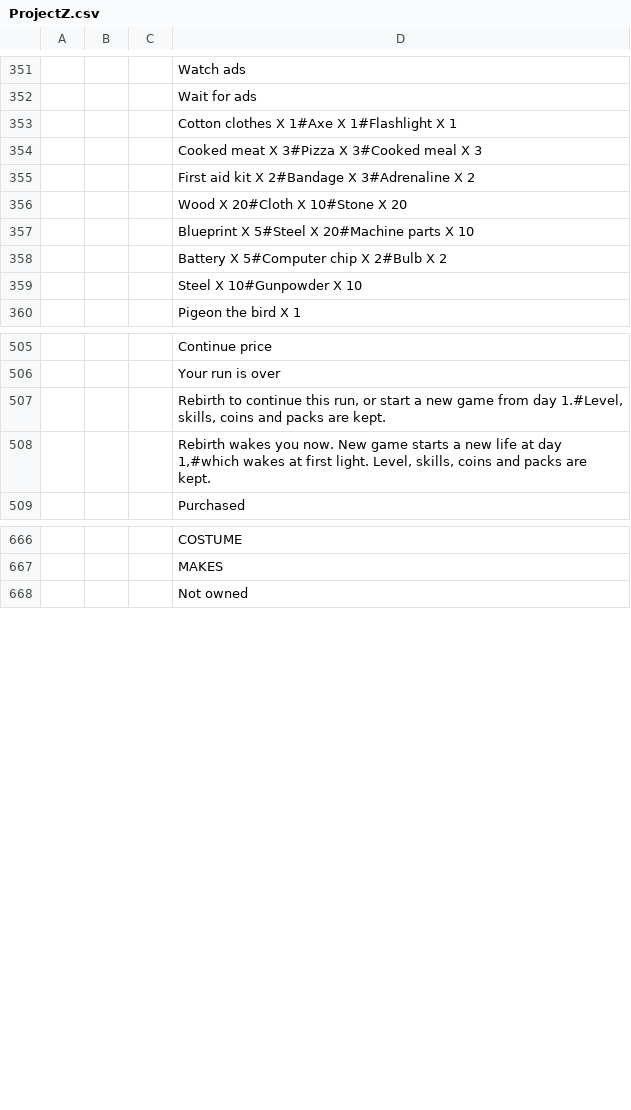
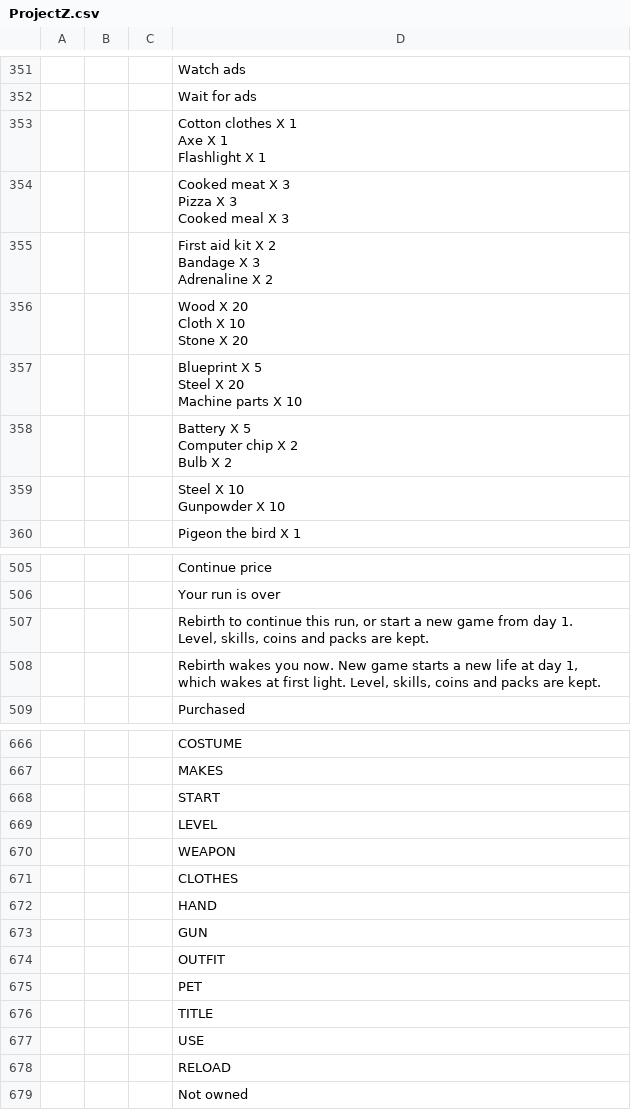
Before and after one commit to devconnecting1/meu-jogo-beta, a CSV file: design/locale/ProjectZ.csv, drawn as a sheet; only a part is shown, gaps mark what is left out; ↵ is a line break in a cell; the diff covers the shown part only; the diff names each change by its address in the sheet, - before the commit and + after, or states it on an @@ line.

```diff
--- a/design/locale/ProjectZ.csv
+++ b/design/locale/ProjectZ.csv
-D353: Cotton clothes X 1#Axe X 1#Flashlight X 1
+D353: Cotton clothes X 1 ↵ Axe X 1 ↵ Flashlight X 1
-D354: Cooked meat X 3#Pizza X 3#Cooked meal X 3
+D354: Cooked meat X 3 ↵ Pizza X 3 ↵ Cooked meal X 3
-D355: First aid kit X 2#Bandage X 3#Adrenaline X 2
+D355: First aid kit X 2 ↵ Bandage X 3 ↵ Adrenaline X 2
-D356: Wood X 20#Cloth X 10#Stone X 20
+D356: Wood X 20 ↵ Cloth X 10 ↵ Stone X 20
-D357: Blueprint X 5#Steel X 20#Machine parts X 10
+D357: Blueprint X 5 ↵ Steel X 20 ↵ Machine parts X 10
-D358: Battery X 5#Computer chip X 2#Bulb X 2
+D358: Battery X 5 ↵ Computer chip X 2 ↵ Bulb X 2
-D359: Steel X 10#Gunpowder X 10
+D359: Steel X 10 ↵ Gunpowder X 10
-D507: …from day 1.#Level, skills, coins…
+D507: …from day 1. ↵ Level, skills, coins…
-D508: …at day 1,#which wakes at…
+D508: …at day 1, ↵ which wakes at…
+row 668:  |  |  | START
+row 669:  |  |  | LEVEL
+row 670:  |  |  | WEAPON
+row 671:  |  |  | CLOTHES
+row 672:  |  |  | HAND
+row 673:  |  |  | GUN
+row 674:  |  |  | OUTFIT
+row 675:  |  |  | PET
+row 676:  |  |  | TITLE
+row 677:  |  |  | USE
+row 678:  |  |  | RELOAD
```
Also changed, not shown: 15 edited cells elsewhere in this file, 8 other files.
